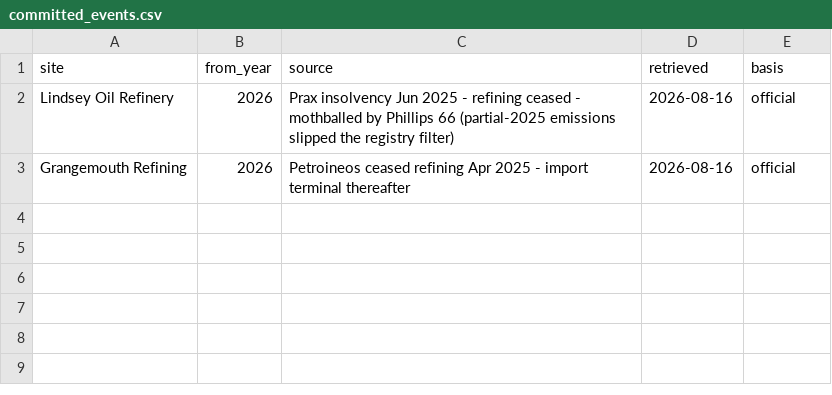
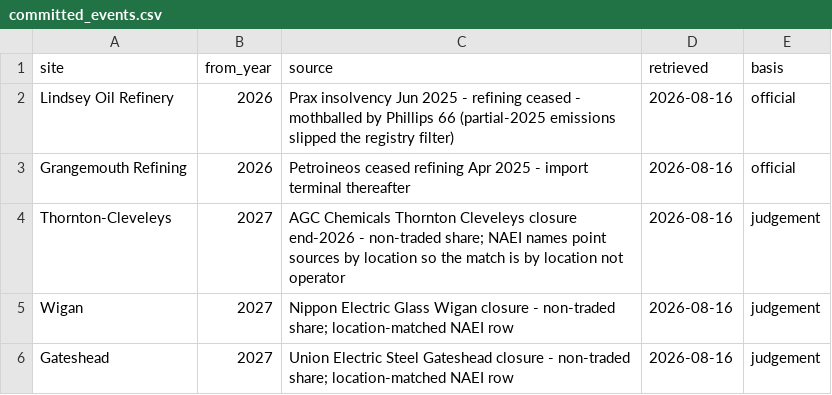
Before and after one commit to mickeyshadow/comit-py, a CSV file: datasets/committed_events.csv, drawn as a sheet; the diff names each change by its address in the sheet, - before the commit and + after, or states it on an @@ line.

```diff
--- a/datasets/committed_events.csv
+++ b/datasets/committed_events.csv
+row 4: Thornton-Cleveleys | 2027 | AGC Chemicals Thornton Cleveleys closure end-2026 - non-traded share; NAEI names point sources by location so the match is by location not operator | 2026-08-16 | judgement
+row 5: Wigan | 2027 | Nippon Electric Glass Wigan closure - non-traded share; location-matched NAEI row | 2026-08-16 | judgement
+row 6: Gateshead | 2027 | Union Electric Steel Gateshead closure - non-traded share; location-matched NAEI row | 2026-08-16 | judgement
```
Also changed, not shown: cluster_results.csv, datasets/site_overrides.csv, 26 other files.
